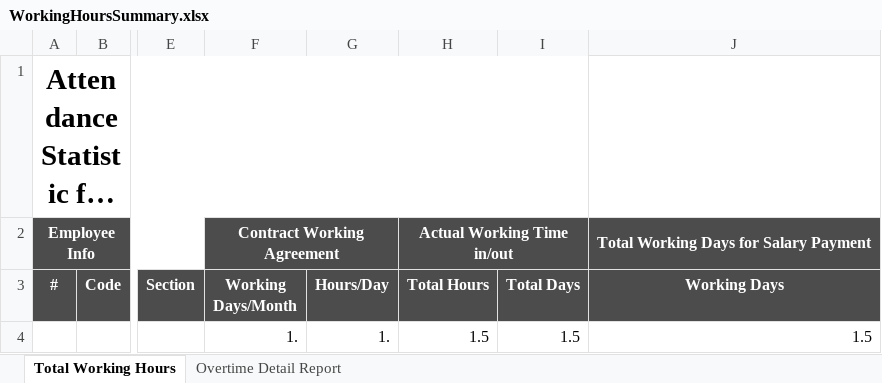
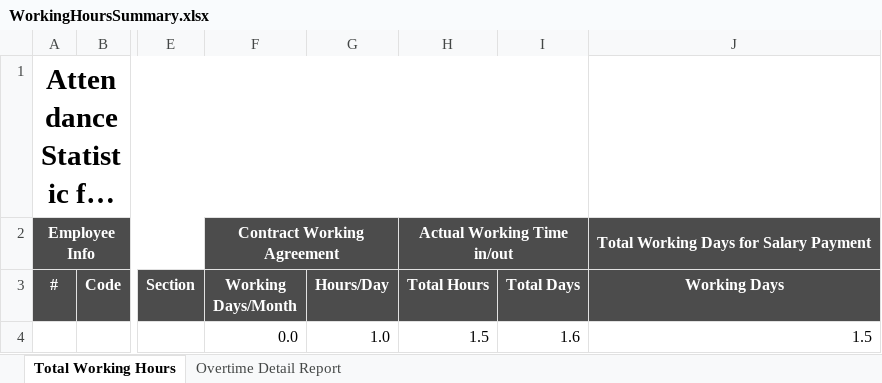
Before and after one commit to starixvn/hrm_sms-hrm, an Excel workbook: Fanex.NexHR.Site/ExcelTemplates/WorkingHoursSummary.xlsx, sheet Total Working Hours, drawn as a sheet; only a part is shown, gaps mark what is left out; long unchanged cells end in …; values as stored, in another font and other column widths than the file's, no borders; the diff names each change by its address in the sheet, - before the commit and + after, or states it on an @@ line.

```diff
--- a/Fanex.NexHR.Site/ExcelTemplates/WorkingHoursSummary.xlsx (sheet Total Working Hours)
+++ b/Fanex.NexHR.Site/ExcelTemplates/WorkingHoursSummary.xlsx (sheet Total Working Hours)
-F4 (Working Days/Month): 1.
+F4 (Working Days/Month): 0.0
-G4 (Hours/Day): 1.
+G4 (Hours/Day): 1.0
-I4 (Total Days): 1.5
+I4 (Total Days): 1.6
```
Also changed, not shown: sheet Overtime Detail Report, Fanex.NexHR.Site/ExcelTemplates/MonthlyWorkingHours.xlsx, 3 other files.
